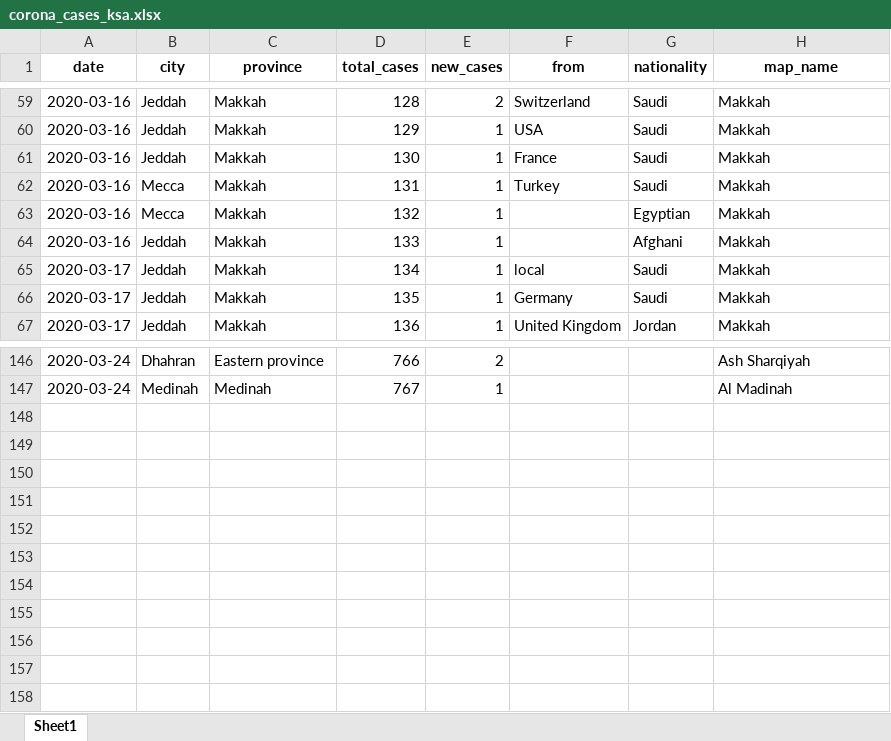
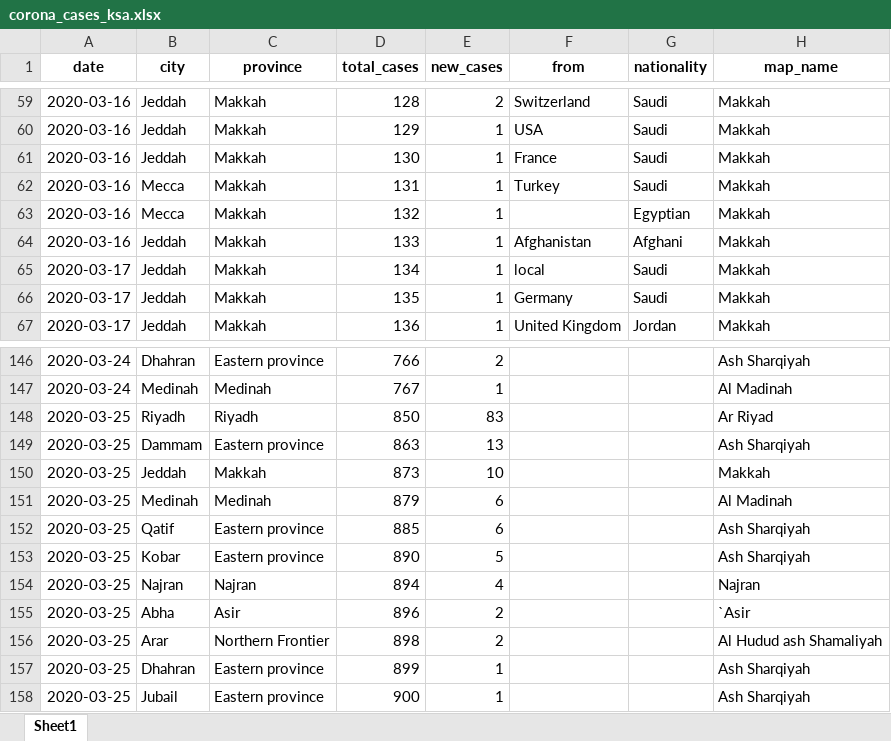
Before and after one commit to MohammedAlawami/corona-data-challenge, an Excel workbook: data/corona_cases_ksa.xlsx, sheet Sheet1, drawn as a sheet; only a part is shown, gaps mark what is left out; values as stored, in another font and other column widths than the file's, no borders; the diff names each change by its address in the sheet, - before the commit and + after, or states it on an @@ line.

```diff
--- a/data/corona_cases_ksa.xlsx (sheet Sheet1)
+++ b/data/corona_cases_ksa.xlsx (sheet Sheet1)
-F64 (from): (empty)
+F64 (from): Afghanistan
+row 148: 2020-03-25 | Riyadh | Riyadh | 850 | 83 |  |  | Ar Riyad
+row 149: 2020-03-25 | Dammam | Eastern province | 863 | 13 |  |  | Ash Sharqiyah
+row 150: 2020-03-25 | Jeddah | Makkah | 873 | 10 |  |  | Makkah
+row 151: 2020-03-25 | Medinah | Medinah | 879 | 6 |  |  | Al Madinah
+row 152: 2020-03-25 | Qatif | Eastern province | 885 | 6 |  |  | Ash Sharqiyah
+row 153: 2020-03-25 | Kobar | Eastern province | 890 | 5 |  |  | Ash Sharqiyah
+row 154: 2020-03-25 | Najran | Najran | 894 | 4 |  |  | Najran
+row 155: 2020-03-25 | Abha | Asir | 896 | 2 |  |  | `Asir
+row 156: 2020-03-25 | Arar | Northern Frontier | 898 | 2 |  |  | Al Hudud ash Shamaliyah
+row 157: 2020-03-25 | Dhahran | Eastern province | 899 | 1 |  |  | Ash Sharqiyah
+row 158: 2020-03-25 | Jubail | Eastern province | 900 | 1 |  |  | Ash Sharqiyah
```
Also changed, not shown: data/rate_of_moh_hospital_beds.xlsx, data/saudi_cases.xlsx, 3 other files.
